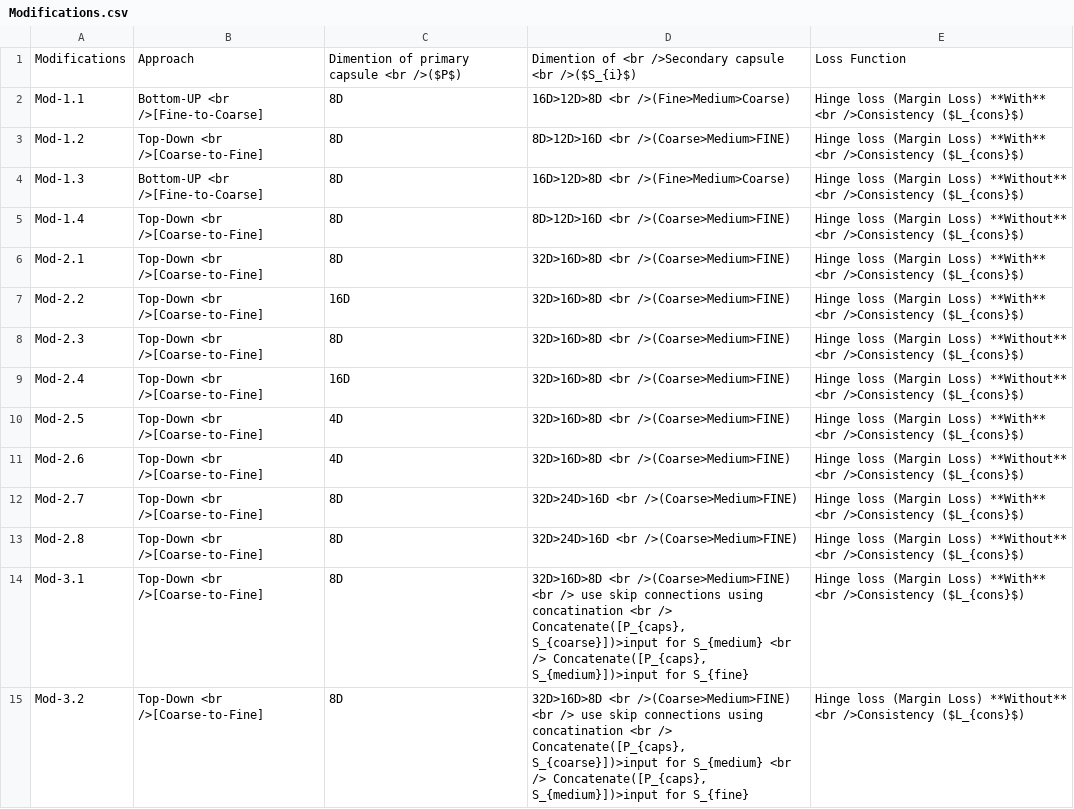
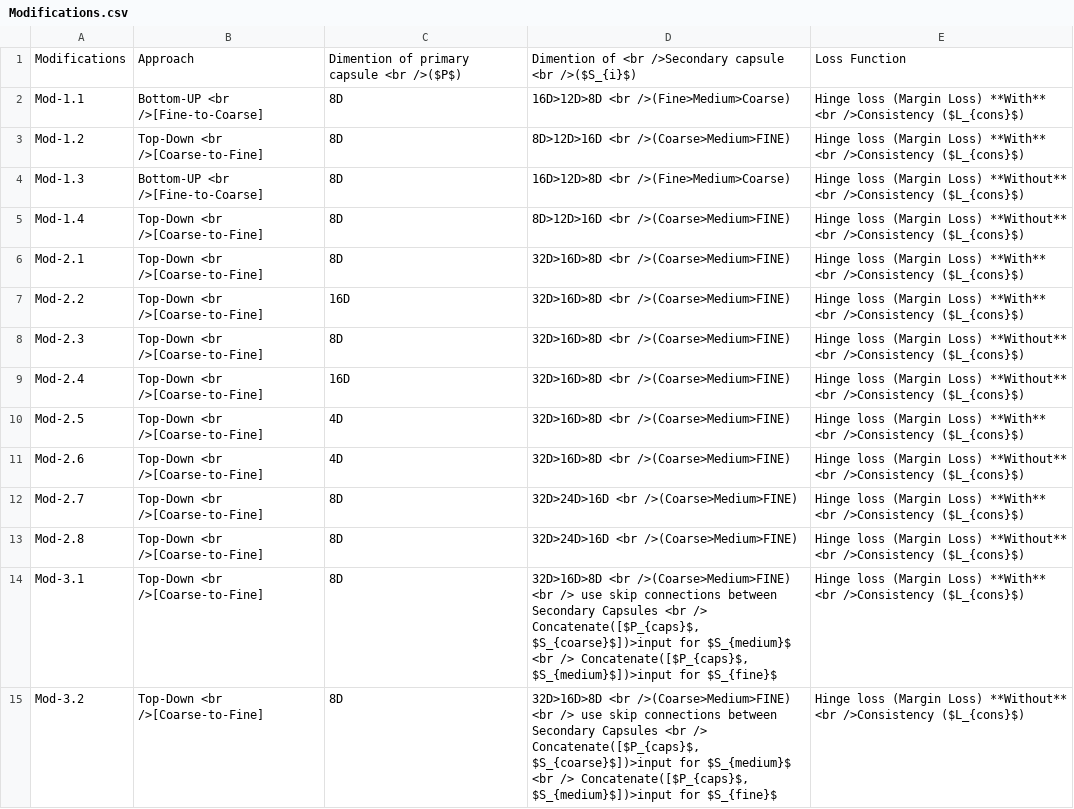
Before and after one commit to tasrif-khondaker/HD-CapsNet, a CSV file: Results/Modifications.csv, drawn as a sheet.

```diff
--- a/Results/Modifications.csv
+++ b/Results/Modifications.csv
@@ -13,3 +13,3 @@ Mod-2.7,Top-Down <br />[Coarse-to-Fine],8D,32D>24D>16D <br />(Coarse>Medium>FINE
 Mod-2.8,Top-Down <br />[Coarse-to-Fine],8D,32D>24D>16D <br />(Coarse>Medium>FINE),Hinge loss (Margin Loss) **Without** <br />Consistency ($L_{cons}$)
-Mod-3.1,Top-Down <br />[Coarse-to-Fine],8D,"32D>16D>8D <br />(Coarse>Medium>FINE) <br /> use skip connections using concatination <br /> Concatenate([P_{caps}, S_{coarse}])>input for S_{medium} <br /> Concatenate([P_{caps}, S_{medium}])>input for S_{fine}",Hinge loss (Margin Loss) **With** <br />Consistency ($L_{cons}$)
-Mod-3.2,Top-Down <br />[Coarse-to-Fine],8D,"32D>16D>8D <br />(Coarse>Medium>FINE) <br /> use skip connections using concatination <br /> Concatenate([P_{caps}, S_{coarse}])>input for S_{medium} <br /> Concatenate([P_{caps}, S_{medium}])>input for S_{fine}",Hinge loss (Margin Loss) **Without** <br />Consistency ($L_{cons}$)
+Mod-3.1,Top-Down <br />[Coarse-to-Fine],8D,"32D>16D>8D <br />(Coarse>Medium>FINE) <br /> use skip connections between Secondary Capsules <br /> Concatenate([$P_{caps}$, $S_{coarse}$])>input for $S_{medium}$ <br /> Concatenate([$P_{caps}$, $S_{medium}$])>input for $S_{fine}$",Hinge loss (Margin Loss) **With** <br />Consistency ($L_{cons}$)
+Mod-3.2,Top-Down <br />[Coarse-to-Fine],8D,"32D>16D>8D <br />(Coarse>Medium>FINE) <br /> use skip connections between Secondary Capsules <br /> Concatenate([$P_{caps}$, $S_{coarse}$])>input for $S_{medium}$ <br /> Concatenate([$P_{caps}$, $S_{medium}$])>input for $S_{fine}$",Hinge loss (Margin Loss) **Without** <br />Consistency ($L_{cons}$)
```
Also changed, not shown: 1 other file.
